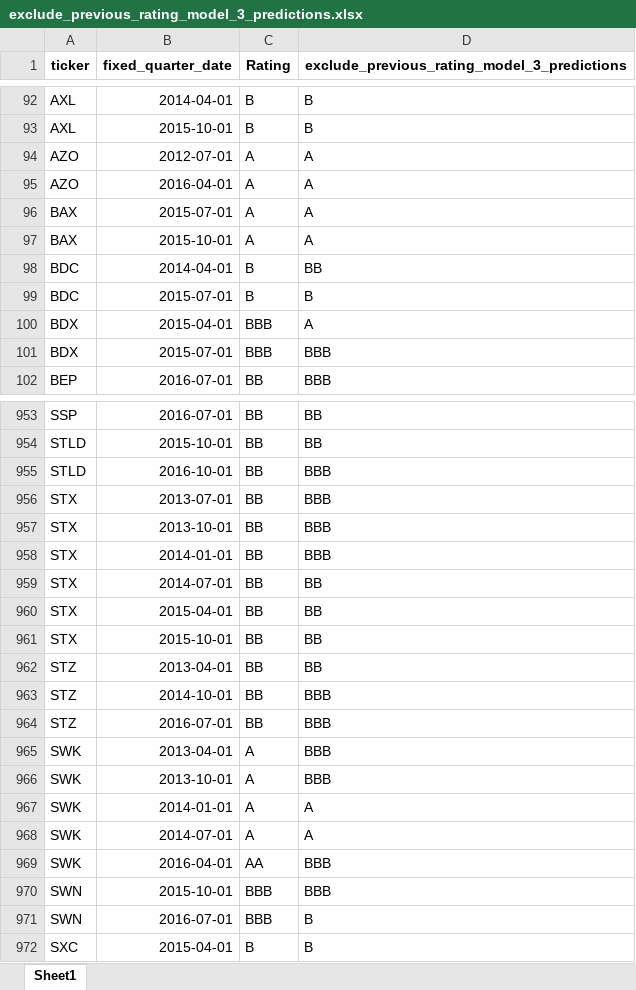
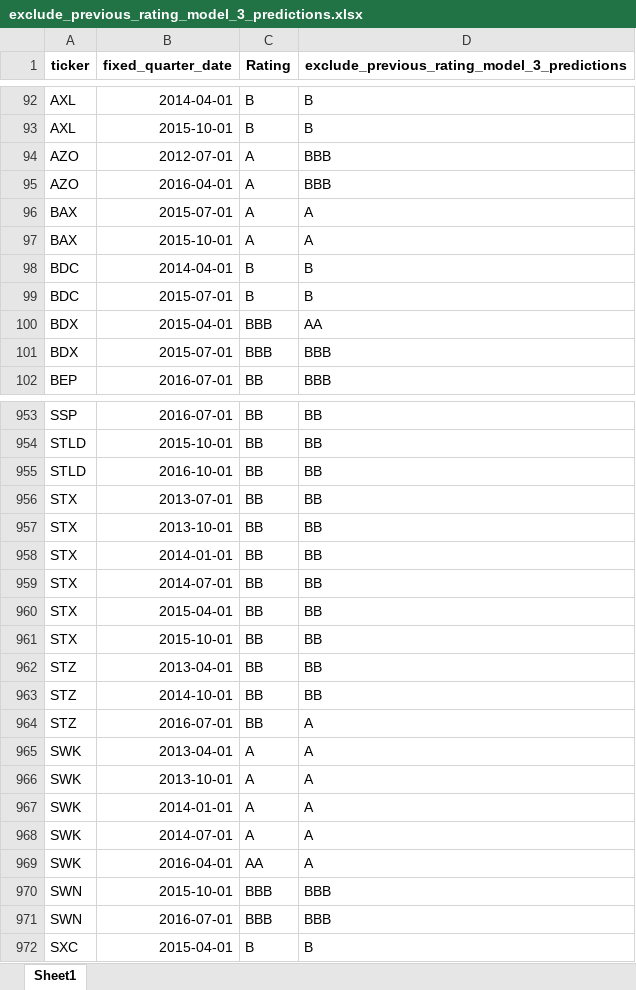
Before and after one commit to current12/Stat-222-Project, an Excel workbook: Data/Predictions/XGBoost/exclude_previous_rating_model_3/exclude_previous_rating_model_3_predictions.xlsx, sheet Sheet1, drawn as a sheet; only a part is shown, gaps mark what is left out; values as stored, in another font and other column widths than the file's, no borders; the diff covers the shown part only; the diff names each change by its address in the sheet, - before the commit and + after, or states it on an @@ line.

Commit message:
update XGboost results

```diff
--- a/Data/Predictions/XGBoost/exclude_previous_rating_model_3/exclude_previous_rating_model_3_predictions.xlsx (sheet Sheet1)
+++ b/Data/Predictions/XGBoost/exclude_previous_rating_model_3/exclude_previous_rating_model_3_predictions.xlsx (sheet Sheet1)
-D94:D95: A
+D94:D95: BBB
-D98: BB
+D98: B
-D100: A
+D100: AA
-D955:D958: BBB
+D955:D958: BB
-D963: BBB
+D963: BB
-D964:D966: BBB
+D964:D966: A
-D969: BBB
+D969: A
-D971: B
+D971: BBB
```
Also changed, not shown: 119 edited cells elsewhere in this sheet, Data/Predictions/XGBoost/exclude_previous_rating_model_1/exclude_previous_rating_model_1_predictions.xlsx, Data/Predictions/XGBoost/exclude_previous_rating_model_2/exclude_previous_rating_model_2_predictions.xlsx, 21 other files.
